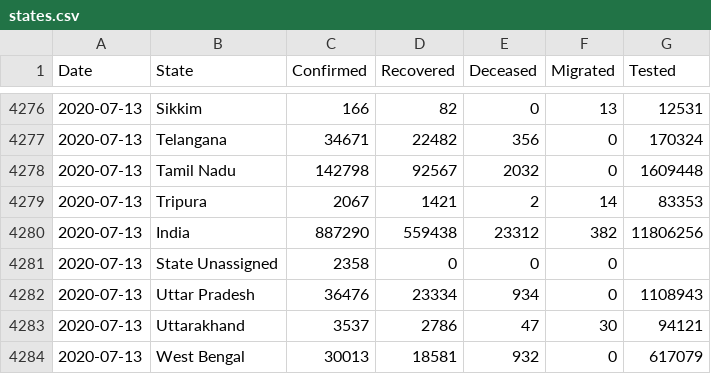
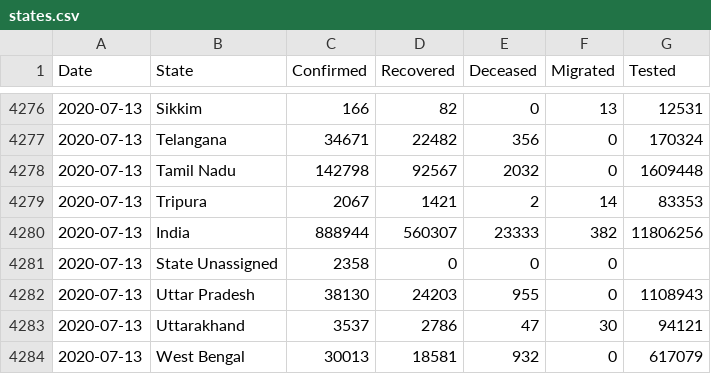
Before and after one commit to maaz619/api, a CSV file: csv/latest/states.csv, drawn as a sheet; only a part is shown, gaps mark what is left out.

```diff
--- a/csv/latest/states.csv
+++ b/csv/latest/states.csv
@@ -4279,5 +4279,5 @@ Date,State,Confirmed,Recovered,Deceased,Migrated,Tested
 2020-07-13,Tripura,2067,1421,2,14,83353
-2020-07-13,India,887290,559438,23312,382,11806256
+2020-07-13,India,888944,560307,23333,382,11806256
 2020-07-13,State Unassigned,2358,0,0,0,
-2020-07-13,Uttar Pradesh,36476,23334,934,0,1108943
+2020-07-13,Uttar Pradesh,38130,24203,955,0,1108943
 2020-07-13,Uttarakhand,3537,2786,47,30,94121
```
Also changed, not shown: csv/latest/district_wise.csv, csv/latest/state_wise.csv, 26 other files.
